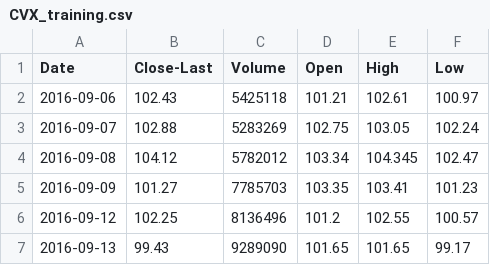
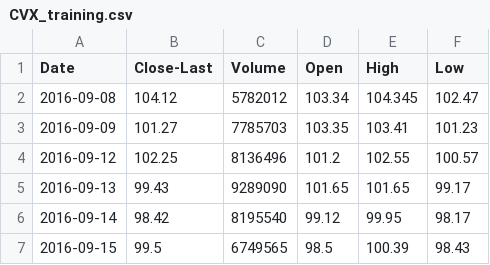
Before and after one commit to m5aad/Pairs-trading-Backtester, a CSV file: CVX_training.csv, drawn as a sheet; only a part is shown; the shorter side is filled out with more unchanged rows; the diff names each change by its address in the sheet, - before the commit and + after, or states it on an @@ line.

Commit message:
replacing data

```diff
--- a/CVX_training.csv
+++ b/CVX_training.csv
-row 2: 2016-09-06 | 102.43 | 5425118 | 101.21 | 102.61 | 100.97
-row 3: 2016-09-07 | 102.88 | 5283269 | 102.75 | 103.05 | 102.24
```
Also changed, not shown: 2 other files.
